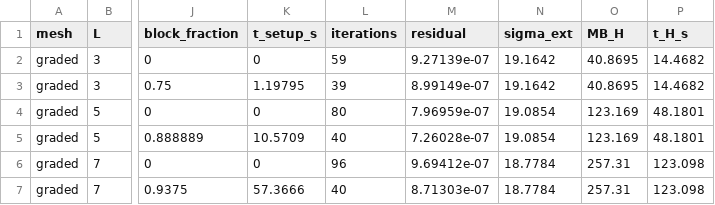
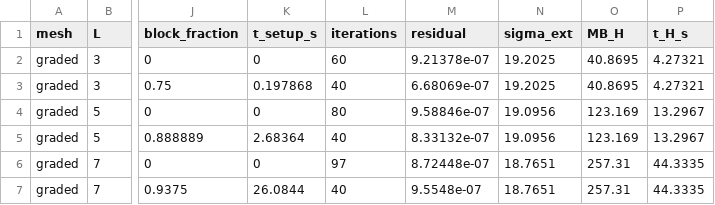
Before and after one commit to PhotonPower/CliffordBem, a CSV file: results/cube_m3.csv, drawn as a sheet; only a part is shown, gaps mark what is left out; the diff names each change by its address in the sheet, - before the commit and + after, or states it on an @@ line.

```diff
--- a/results/cube_m3.csv
+++ b/results/cube_m3.csv
-L2 (iterations): 59
+L2 (iterations): 60
-M2 (residual): 9.27139e-07
+M2 (residual): 9.21378e-07
-N2:N3 (sigma_ext): 19.1642
+N2:N3 (sigma_ext): 19.2025
-P2:P3 (t_H_s): 14.4682
+P2:P3 (t_H_s): 4.27321
-K3 (t_setup_s): 1.19795
+K3 (t_setup_s): 0.197868
-L3 (iterations): 39
+L3 (iterations): 40
-M3 (residual): 8.99149e-07
+M3 (residual): 6.68069e-07
-M4 (residual): 7.96959e-07
+M4 (residual): 9.58846e-07
-N4:N5 (sigma_ext): 19.0854
+N4:N5 (sigma_ext): 19.0956
-P4:P5 (t_H_s): 48.1801
+P4:P5 (t_H_s): 13.2967
-K5 (t_setup_s): 10.5709
+K5 (t_setup_s): 2.68364
-M5 (residual): 7.26028e-07
+M5 (residual): 8.33132e-07
-L6 (iterations): 96
+L6 (iterations): 97
-M6 (residual): 9.69412e-07
+M6 (residual): 8.72448e-07
-N6:N7 (sigma_ext): 18.7784
+N6:N7 (sigma_ext): 18.7651
-P6:P7 (t_H_s): 123.098
+P6:P7 (t_H_s): 44.3335
-K7 (t_setup_s): 57.3666
+K7 (t_setup_s): 26.0844
-M7 (residual): 8.71303e-07
+M7 (residual): 9.5548e-07
```
Also changed, not shown: results/cube_gold.csv, 14 other files.
